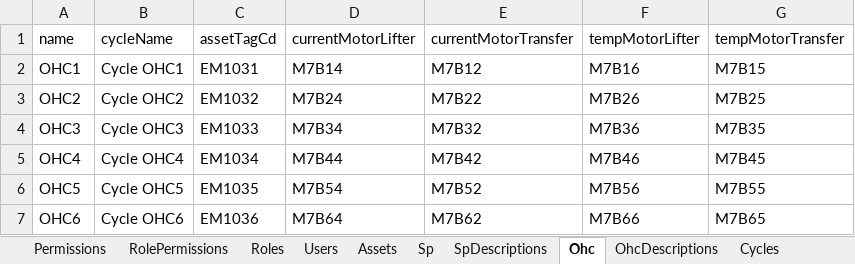
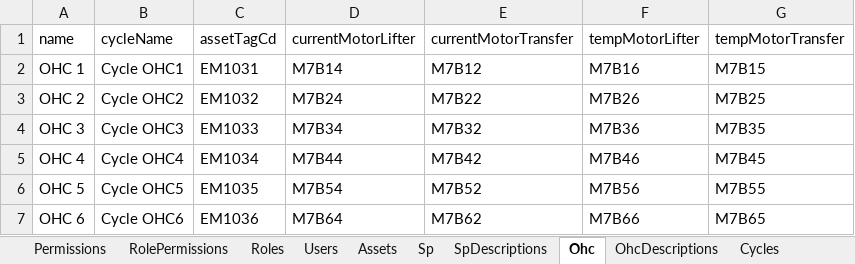
Before and after one commit to Rafly-Hidayat/monitoring-welding-body, an Excel workbook: prisma/seed/seed_data.xlsx, sheet Ohc, drawn as a sheet; values as stored, in another font and other column widths than the file's, no borders; the diff names each change by its address in the sheet, - before the commit and + after, or states it on an @@ line.

```diff
--- a/prisma/seed/seed_data.xlsx (sheet Ohc)
+++ b/prisma/seed/seed_data.xlsx (sheet Ohc)
-A2 (name): OHC1
+A2 (name): OHC 1
-A3 (name): OHC2
+A3 (name): OHC 2
-A4 (name): OHC3
+A4 (name): OHC 3
-A5 (name): OHC4
+A5 (name): OHC 4
-A6 (name): OHC5
+A6 (name): OHC 5
-A7 (name): OHC6
+A7 (name): OHC 6
```
Also changed, not shown: sheet SpDescriptions, sheet OhcDescriptions, sheet Sp, 3 other files.
